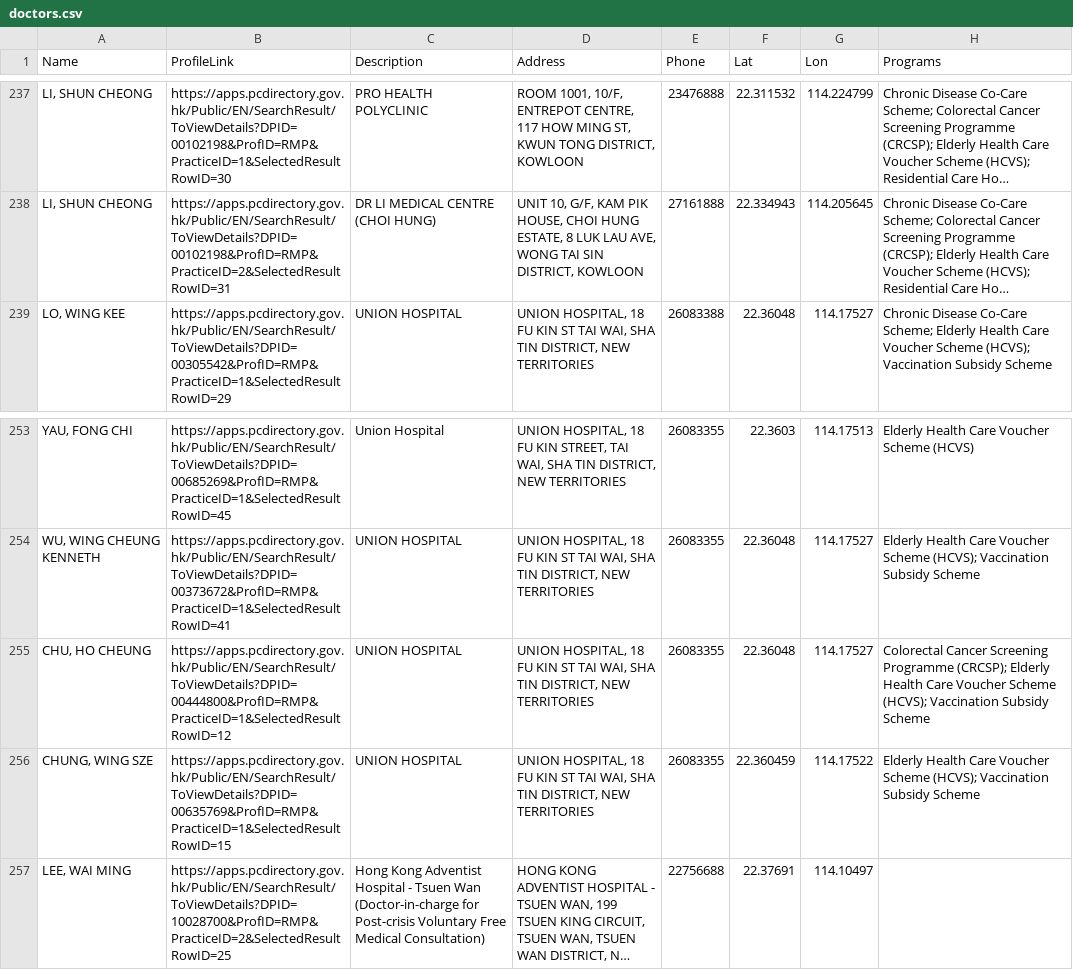
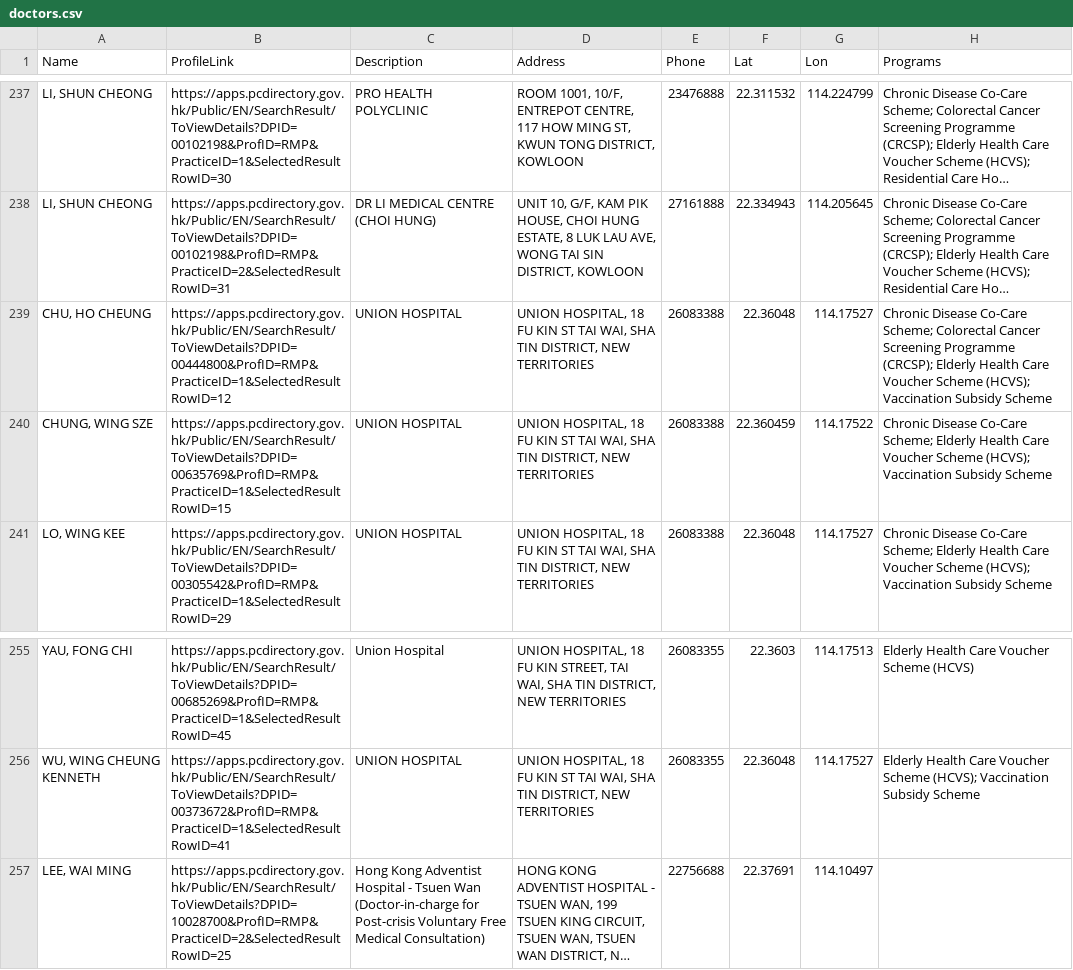
Before and after one commit to support-taipo/support-taipo.github.io, a CSV file: doctors.csv, drawn as a sheet; only a part is shown, gaps mark what is left out; long unchanged cells end in …; removed rows and columns are numbered as before the commit, all else as after; the diff names each change by its address in the sheet, - before the commit and + after, or states it on an @@ line.

```diff
--- a/doctors.csv
+++ b/doctors.csv
+row 239: CHU, HO CHEUNG | https://apps.pcdirectory.gov.hk/Public/EN/SearchResult/ToViewDetails?DPID=00444800&ProfID=RMP&PracticeID=1&SelectedResultRowID=12 | UNION HOSPITAL | UNION HOSPITAL, 18 FU KIN ST TAI WAI, SHA TIN DISTRICT, NEW TERRITORIES | 26083388 | 22.36048 | 114.17527 | Chronic Disease Co-Care Scheme; Colorectal Cancer Screening Programme (CRCSP); Elderly Health Care Voucher Scheme (HCVS); Vaccination Subsidy Scheme
+row 240: CHUNG, WING SZE | https://apps.pcdirectory.gov.hk/Public/EN/SearchResult/ToViewDetails?DPID=00635769&ProfID=RMP&PracticeID=1&SelectedResultRowID=15 | UNION HOSPITAL | UNION HOSPITAL, 18 FU KIN ST TAI WAI, SHA TIN DISTRICT, NEW TERRITORIES | 26083388 | 22.360459 | 114.17522 | Chronic Disease Co-Care Scheme; Elderly Health Care Voucher Scheme (HCVS); Vaccination Subsidy Scheme
-row 255: CHU, HO CHEUNG | https://apps.pcdirectory.gov.hk/Public/EN/SearchResult/ToViewDetails?DPID=00444800&ProfID=RMP&PracticeID=1&SelectedResultRowID=12 | UNION HOSPITAL | UNION HOSPITAL, 18 FU KIN ST TAI WAI, SHA TIN DISTRICT, NEW TERRITORIES | 26083355 | 22.36048 | 114.17527 | Colorectal Cancer Screening Programme (CRCSP); Elderly Health Care Voucher Scheme (HCVS); Vaccination Subsidy Scheme
-row 256: CHUNG, WING SZE | https://apps.pcdirectory.gov.hk/Public/EN/SearchResult/ToViewDetails?DPID=00635769&ProfID=RMP&PracticeID=1&SelectedResultRowID=15 | UNION HOSPITAL | UNION HOSPITAL, 18 FU KIN ST TAI WAI, SHA TIN DISTRICT, NEW TERRITORIES | 26083355 | 22.360459 | 114.17522 | Elderly Health Care Voucher Scheme (HCVS); Vaccination Subsidy Scheme
```
